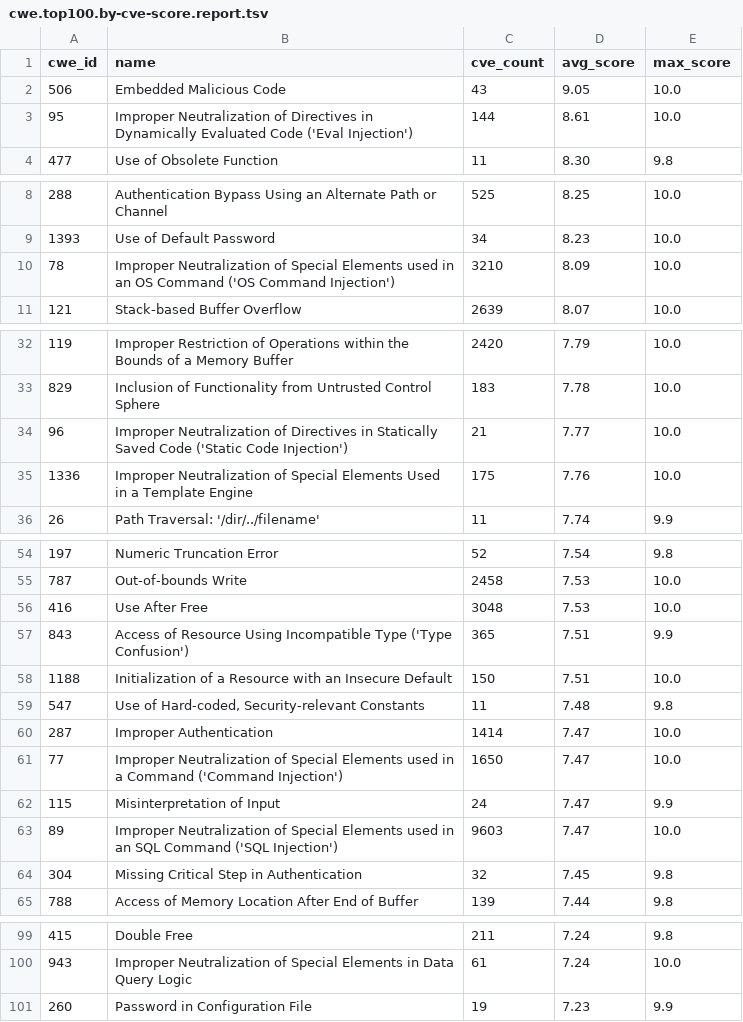
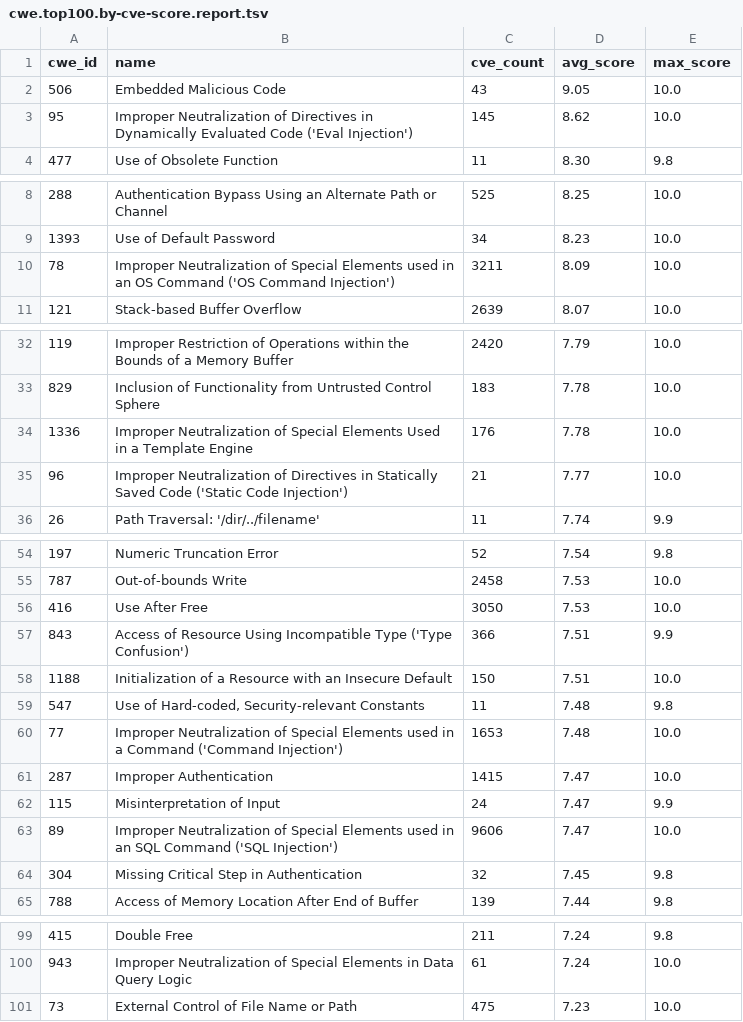
Before and after one commit to x-cmd/cve, a TSV file: report/cwe.top100.by-cve-score.report.tsv, drawn as a sheet; only a part is shown, gaps mark what is left out; the diff covers the shown part only.

Commit message:
data: refresh cve/cwe reports + inlined README (data 2026-08-04)

```diff
--- a/report/cwe.top100.by-cve-score.report.tsv
+++ b/report/cwe.top100.by-cve-score.report.tsv
@@ -2,3 +2,3 @@ cwe_id	name	cve_count	avg_score	max_score
 506	Embedded Malicious Code	43	9.05	10.0
-95	Improper Neutralization of Directives in Dynamically Evaluated Code ('Eval Injection')	144	8.61	10.0
+95	Improper Neutralization of Directives in Dynamically Evaluated Code ('Eval Injection')	145	8.62	10.0
 477	Use of Obsolete Function	11	8.30	9.8
@@ -9,3 +9,3 @@ cwe_id	name	cve_count	avg_score	max_score
 1393	Use of Default Password	34	8.23	10.0
-78	Improper Neutralization of Special Elements used in an OS Command ('OS Command Injection')	3210	8.09	10.0
+78	Improper Neutralization of Special Elements used in an OS Command ('OS Command Injection')	3211	8.09	10.0
 121	Stack-based Buffer Overflow	2639	8.07	10.0
@@ -33,4 +33,4 @@ cwe_id	name	cve_count	avg_score	max_score
 829	Inclusion of Functionality from Untrusted Control Sphere	183	7.78	10.0
+1336	Improper Neutralization of Special Elements Used in a Template Engine	176	7.78	10.0
 96	Improper Neutralization of Directives in Statically Saved Code ('Static Code Injection')	21	7.77	10.0
-1336	Improper Neutralization of Special Elements Used in a Template Engine	175	7.76	10.0
 26	Path Traversal: '/dir/../filename'	11	7.74	9.9
@@ -55,10 +55,10 @@ cwe_id	name	cve_count	avg_score	max_score
 787	Out-of-bounds Write	2458	7.53	10.0
-416	Use After Free	3048	7.53	10.0
-843	Access of Resource Using Incompatible Type ('Type Confusion')	365	7.51	9.9
+416	Use After Free	3050	7.53	10.0
+843	Access of Resource Using Incompatible Type ('Type Confusion')	366	7.51	9.9
 1188	Initialization of a Resource with an Insecure Default	150	7.51	10.0
 547	Use of Hard-coded, Security-relevant Constants	11	7.48	9.8
-287	Improper Authentication	1414	7.47	10.0
-77	Improper Neutralization of Special Elements used in a Command ('Command Injection')	1650	7.47	10.0
+77	Improper Neutralization of Special Elements used in a Command ('Command Injection')	1653	7.48	10.0
+287	Improper Authentication	1415	7.47	10.0
 115	Misinterpretation of Input	24	7.47	9.9
-89	Improper Neutralization of Special Elements used in an SQL Command ('SQL Injection')	9603	7.47	10.0
+89	Improper Neutralization of Special Elements used in an SQL Command ('SQL Injection')	9606	7.47	10.0
 304	Missing Critical Step in Authentication	32	7.45	9.8
@@ -100,2 +100,2 @@ cwe_id	name	cve_count	avg_score	max_score
 943	Improper Neutralization of Special Elements in Data Query Logic	61	7.24	10.0
-260	Password in Configuration File	19	7.23	9.9
+73	External Control of File Name or Path	475	7.23	10.0
```
Also changed, not shown: 1 edited cell elsewhere in this file, report/cve.report.tsv, report/cwe.top100.by-cve-count.report.tsv, 6 other files.
